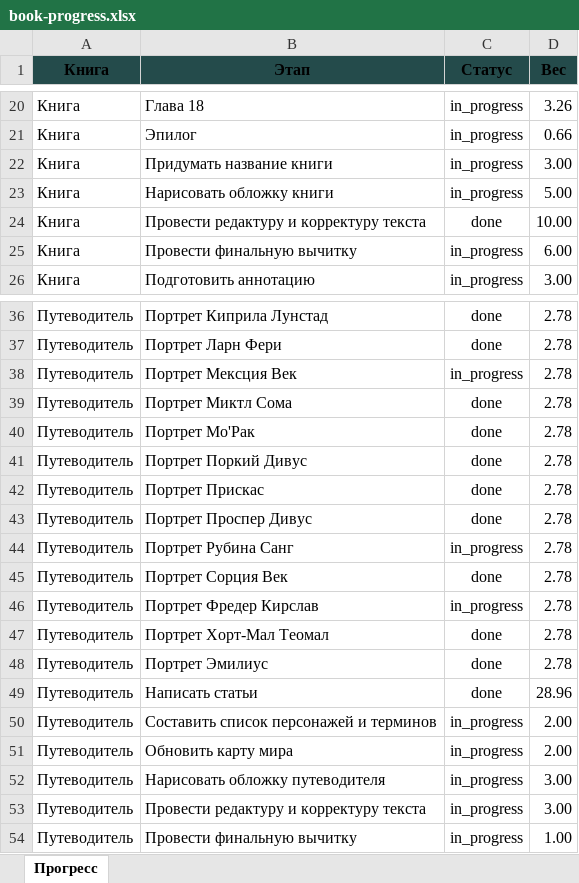
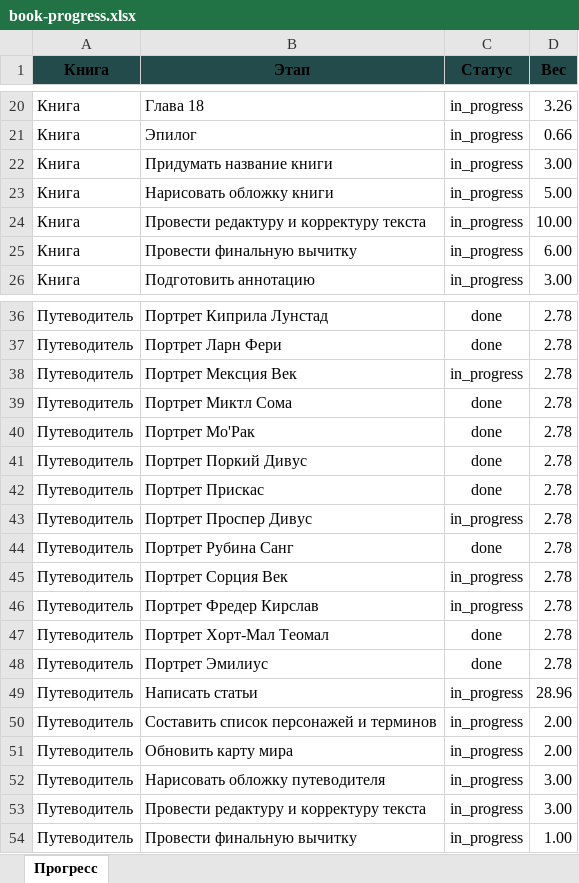
Before and after one commit to adrian-regem/The-Chronicles-of-Tranquil, an Excel workbook: assets/data/book-progress.xlsx, sheet Прогресс, drawn as a sheet; only a part is shown, gaps mark what is left out; values as stored, in another font and other column widths than the file's, no borders; conditional formats not drawn; the diff names each change by its address in the sheet, - before the commit and + after, or states it on an @@ line.

Commit message:
Add files via upload

```diff
--- a/assets/data/book-progress.xlsx (sheet Прогресс)
+++ b/assets/data/book-progress.xlsx (sheet Прогресс)
-C24 (Статус): done
+C24 (Статус): in_progress
-C43 (Статус): done
+C43 (Статус): in_progress
-C44 (Статус): in_progress
+C44 (Статус): done
-C45 (Статус): done
+C45 (Статус): in_progress
-C49 (Статус): done
+C49 (Статус): in_progress
```
